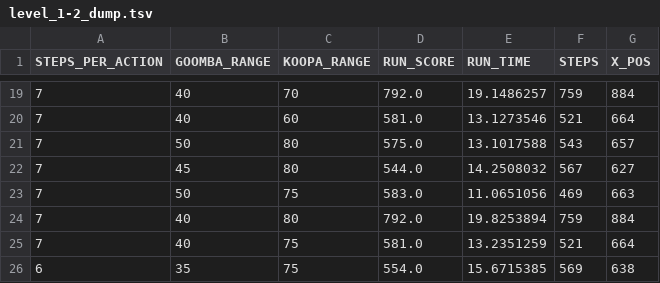
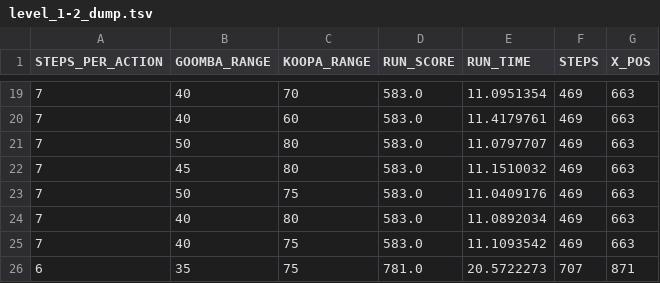
Before and after one commit to just1mitch/agents-project, a TSV file: opencv-agent/experiment-data/level_1-2_dump.tsv, drawn as a sheet; only a part is shown, gaps mark what is left out; the diff covers the shown part only.

```diff
--- a/opencv-agent/experiment-data/level_1-2_dump.tsv
+++ b/opencv-agent/experiment-data/level_1-2_dump.tsv
@@ -19,8 +19,8 @@ STEPS_PER_ACTION	GOOMBA_RANGE	KOOPA_RANGE	RUN_SCORE	RUN_TIME	STEPS	X_POS
-7	40	70	792.0	19.1486257	759	884
-7	40	60	581.0	13.1273546	521	664
-7	50	80	575.0	13.1017588	543	657
-7	45	80	544.0	14.2508032	567	627
-7	50	75	583.0	11.0651056	469	663
-7	40	80	792.0	19.8253894	759	884
-7	40	75	581.0	13.2351259	521	664
-6	35	75	554.0	15.6715385	569	638
+7	40	70	583.0	11.0951354	469	663
+7	40	60	583.0	11.4179761	469	663
+7	50	80	583.0	11.0797707	469	663
+7	45	80	583.0	11.1510032	469	663
+7	50	75	583.0	11.0409176	469	663
+7	40	80	583.0	11.0892034	469	663
+7	40	75	583.0	11.1093542	469	663
+6	35	75	781.0	20.5722273	707	871
```
Also changed, not shown: 148 edited cells elsewhere in this file, 13 other files.
